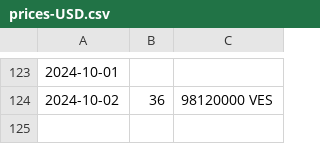
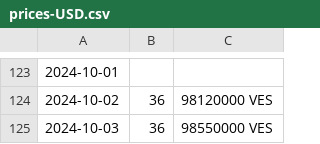
Before and after one commit to mrrern/merida-june-6-2024, a CSV file: prices-USD.csv, drawn as a sheet; only a part is shown, gaps mark what is left out.

```diff
--- a/prices-USD.csv
+++ b/prices-USD.csv
@@ -124 +124,2 @@
 2024-10-02, 36,98120000 VES
+2024-10-03, 36,98550000 VES
```
